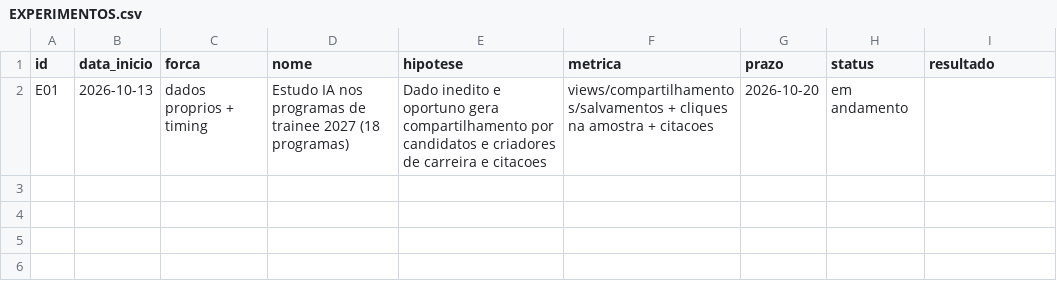
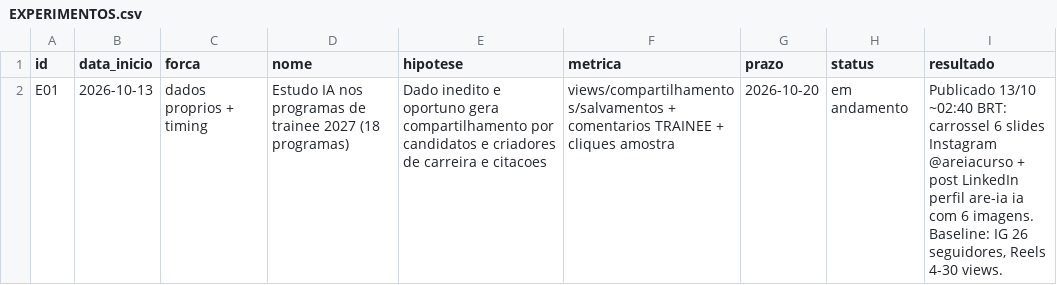
Before and after one commit to jphilippebandeira-cyber/astralix, a CSV file: growth_b2b/motor/EXPERIMENTOS.csv, drawn as a sheet.

```diff
--- a/growth_b2b/motor/EXPERIMENTOS.csv
+++ b/growth_b2b/motor/EXPERIMENTOS.csv
@@ -1,2 +1,2 @@
 id,data_inicio,forca,nome,hipotese,metrica,prazo,status,resultado
-E01,2026-10-13,dados proprios + timing,Estudo IA nos programas de trainee 2027 (18 programas),Dado inedito e oportuno gera compartilhamento por candidatos e criadores de carreira e citacoes,views/compartilhamentos/salvamentos + cliques na amostra + citacoes,2026-10-20,em andamento,
+E01,2026-10-13,dados proprios + timing,Estudo IA nos programas de trainee 2027 (18 programas),Dado inedito e oportuno gera compartilhamento por candidatos e criadores de carreira e citacoes,views/compartilhamentos/salvamentos + comentarios TRAINEE + cliques amostra,2026-10-20,em andamento,"Publicado 13/10 ~02:40 BRT: carrossel 6 slides Instagram @areiacurso + post LinkedIn perfil are-ia ia com 6 imagens. Baseline: IG 26 seguidores, Reels 4-30 views."
```
Also changed, not shown: growth_b2b/LOG_INSTAGRAM_10OUT.csv, 7 other files.
